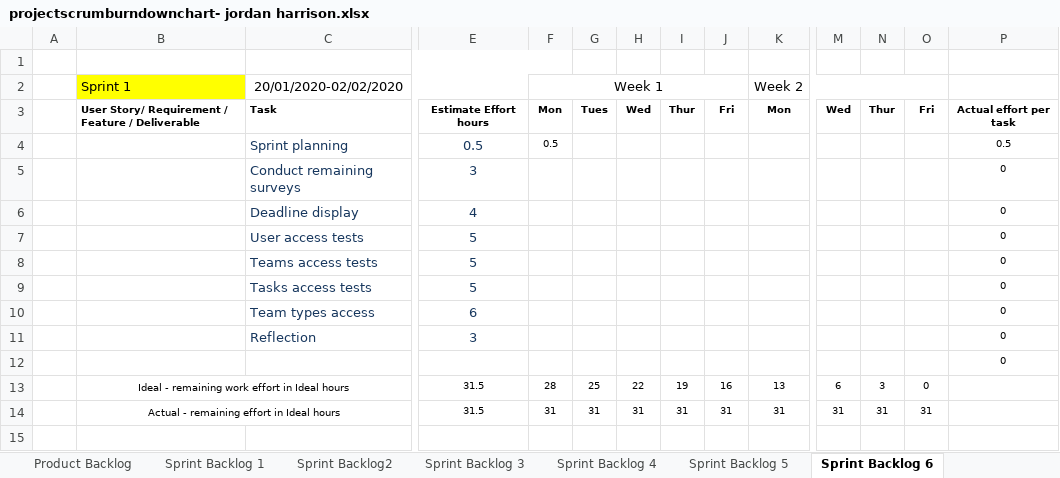
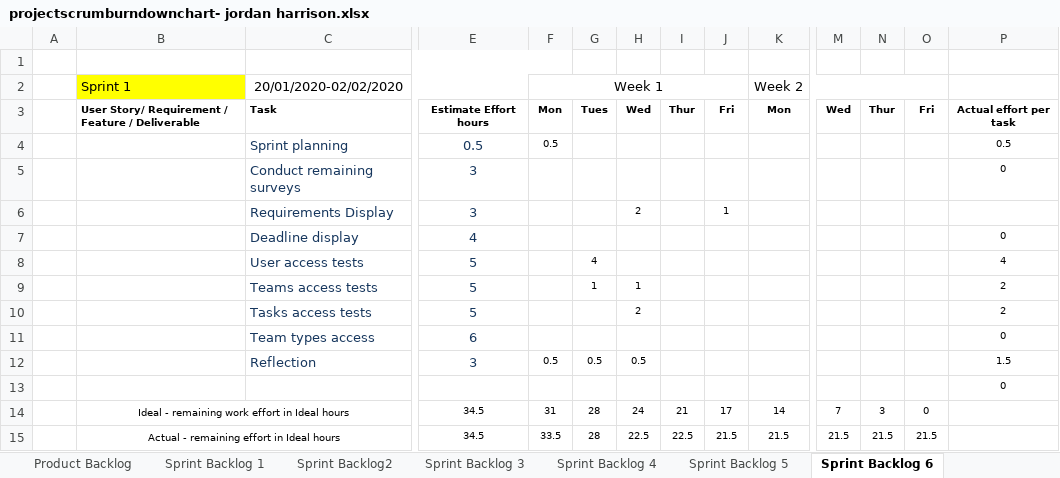
Before and after one commit to JayAitch/CI301, an Excel workbook: Planning Report/projectscrumburndownchart- jordan harrison.xlsx, sheet Sprint Backlog 6, drawn as a sheet; only a part is shown, gaps mark what is left out; values as stored, in another font and other column widths than the file's, no borders; charts and pictures not drawn; removed rows and columns are numbered as before the commit, all else as after; rows hold the shown columns only; the diff names each change by its address in the sheet, - before the commit and + after, or states it on an @@ line.

```diff
--- a/Planning Report/projectscrumburndownchart- jordan harrison.xlsx (sheet Sprint Backlog 6)
+++ b/Planning Report/projectscrumburndownchart- jordan harrison.xlsx (sheet Sprint Backlog 6)
+row 6:  |  | Requirements Display | 3 |  |  | 2 |  | 1
-G8: (empty)
+G8: 4
-P8: 0
+P8: 4
-G9: (empty)
+G9: 1
-H9: (empty)
+H9: 1
-P9:P10: 0
+P9:P10: 2
-H10: (empty)
+H10: 2
-F12 (Week 1): (empty)
+F12 (Week 1): 0.5
-G12: (empty)
+G12: 0.5
-H12: (empty)
+H12: 0.5
-P12: 0
+P12: 1.5
-row 13:  | Ideal - remaining work effort in Ideal hours |  | 31.5 | 28 | 25 | 22 | 19 | 16 | 13 | 6 | 3 | 0
-row 14:  | Actual - remaining effort in Ideal hours |  | 31.5 | 31 | 31 | 31 | 31 | 31 | 31 | 31 | 31 | 31
+row 14:  | Ideal - remaining work effort in Ideal hours |  | 34.5 | 31 | 28 | 24 | 21 | 17 | 14 | 7 | 3 | 0
+row 15:  | Actual - remaining effort in Ideal hours |  | 34.5 | 33.5 | 28 | 22.5 | 22.5 | 21.5 | 21.5 | 21.5 | 21.5 | 21.5
```
Also changed, not shown: formulas that keep their value, charts or pictures, 3 other files.
